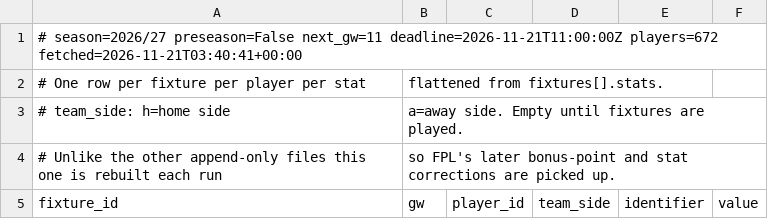
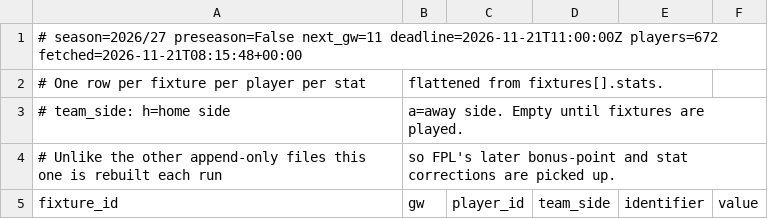
Before and after one commit to olly1928/fpl-mirror, a CSV file: data/fixture_stats.csv, drawn as a sheet; only a part is shown.

```diff
--- a/data/fixture_stats.csv
+++ b/data/fixture_stats.csv
@@ -1,2 +1,2 @@
-# season=2026/27 preseason=False next_gw=11 deadline=2026-11-21T11:00:00Z players=672 fetched=2026-11-21T03:40:41+00:00
+# season=2026/27 preseason=False next_gw=11 deadline=2026-11-21T11:00:00Z players=672 fetched=2026-11-21T08:15:48+00:00
 # One row per fixture per player per stat, flattened from fixtures[].stats.
```
Also changed, not shown: data/fdr.csv, data/fixtures.csv, 6 other files.
